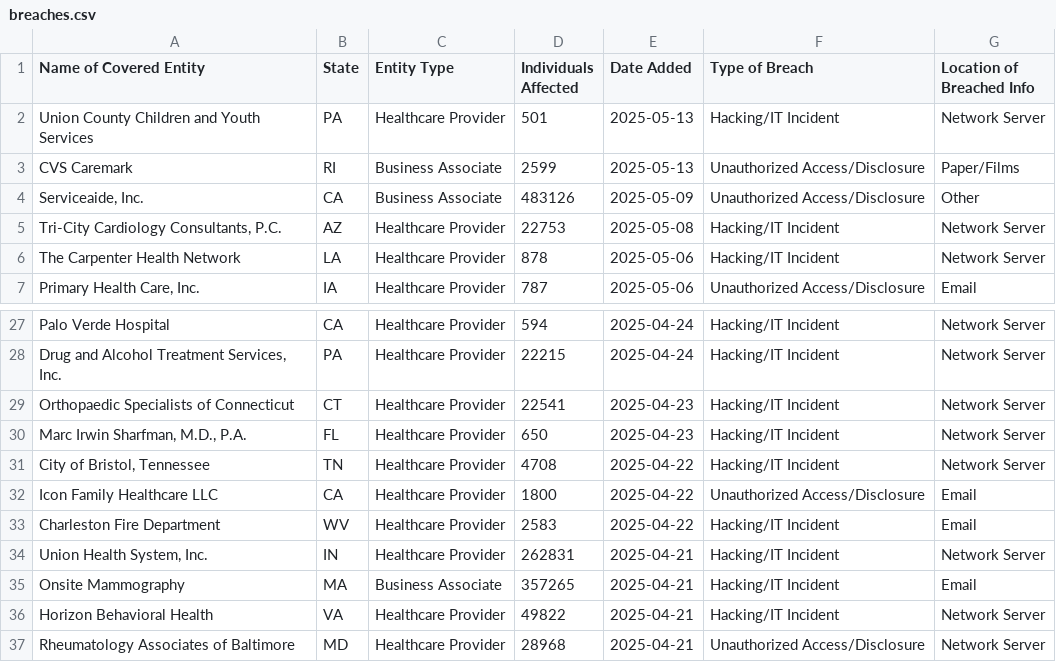
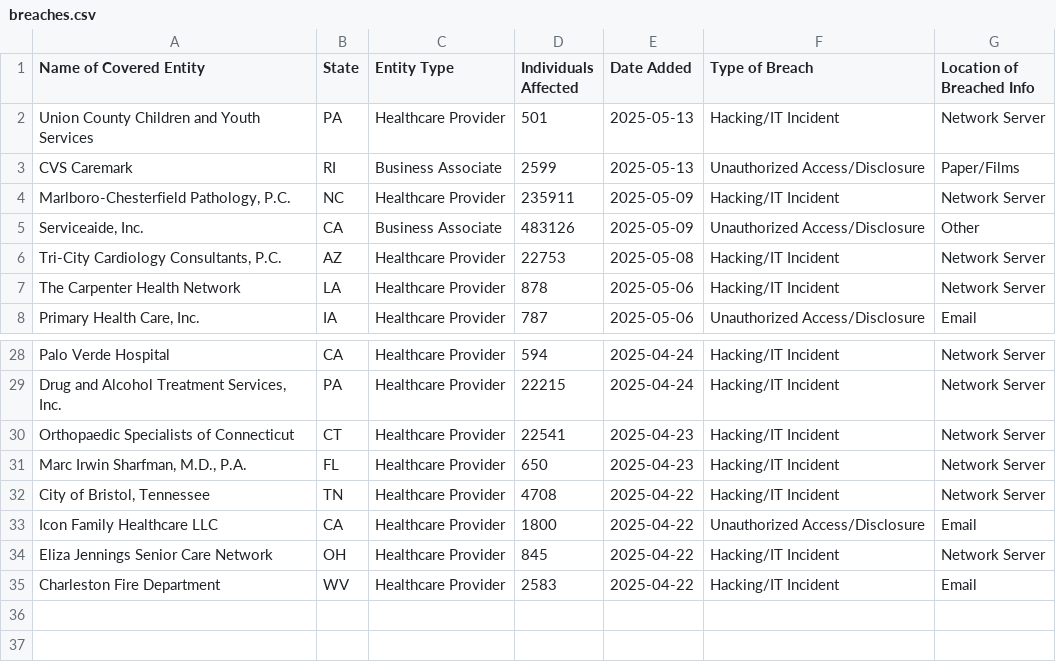
Before and after one commit to onalos/onalos.github.io, a CSV file: breaches.csv, drawn as a sheet; only a part is shown, gaps mark what is left out.

```diff
--- a/breaches.csv
+++ b/breaches.csv
@@ -3,2 +3,3 @@ Union County Children and Youth Services,PA,Healthcare Provider,501,2025-05-13,H
 CVS Caremark,RI,Business Associate,2599,2025-05-13,Unauthorized Access/Disclosure,Paper/Films
+"Marlboro-Chesterfield Pathology, P.C.",NC,Healthcare Provider,235911,2025-05-09,Hacking/IT Incident,Network Server
 "Serviceaide, Inc.",CA,Business Associate,483126,2025-05-09,Unauthorized Access/Disclosure,Other
@@ -32,6 +33,3 @@ Orthopaedic Specialists of Connecticut,CT,Healthcare Provider,22541,2025-04-23,H
 Icon Family Healthcare LLC,CA,Healthcare Provider,1800,2025-04-22,Unauthorized Access/Disclosure,Email
+Eliza Jennings Senior Care Network,OH,Healthcare Provider,845,2025-04-22,Hacking/IT Incident,Network Server
 Charleston Fire Department,WV,Healthcare Provider,2583,2025-04-22,Hacking/IT Incident,Email
-"Union Health System, Inc.",IN,Healthcare Provider,262831,2025-04-21,Hacking/IT Incident,Network Server
-Onsite Mammography,MA,Business Associate,357265,2025-04-21,Hacking/IT Incident,Email
-Horizon Behavioral Health,VA,Healthcare Provider,49822,2025-04-21,Hacking/IT Incident,Network Server
-Rheumatology Associates of Baltimore,MD,Healthcare Provider,28968,2025-04-21,Unauthorized Access/Disclosure,Network Server
```
Also changed, not shown: 3 other files.
